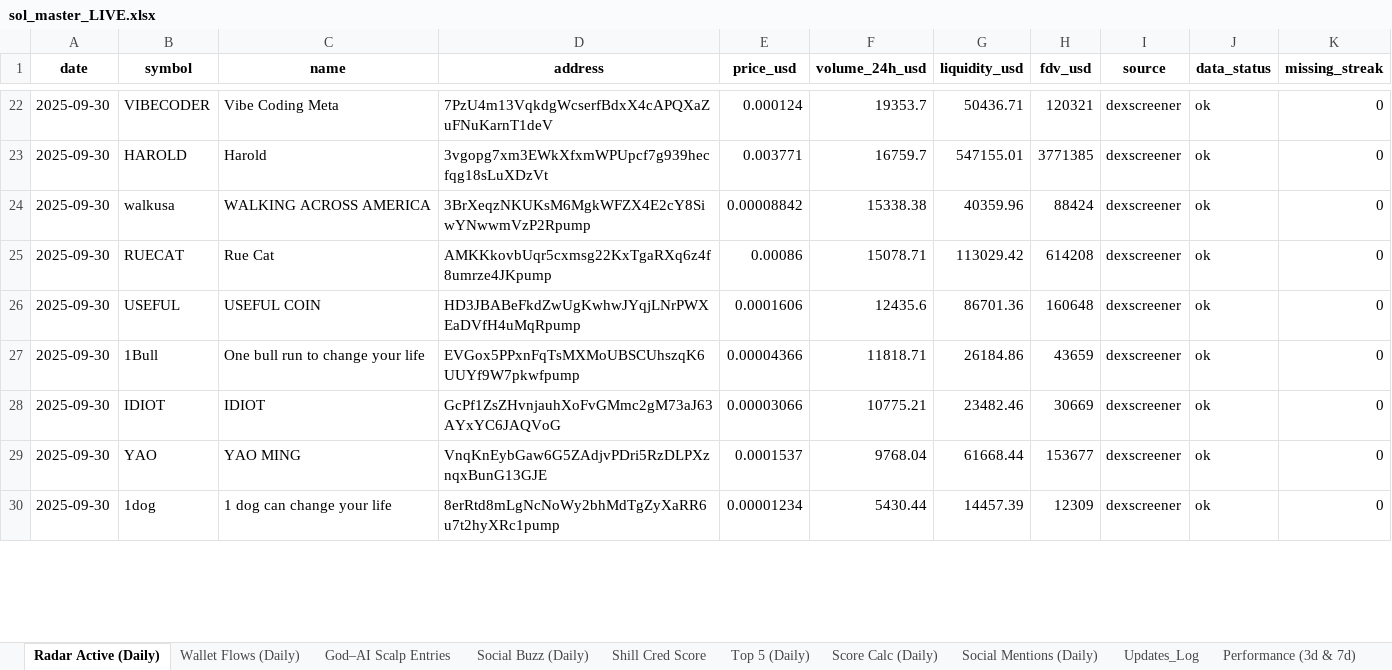
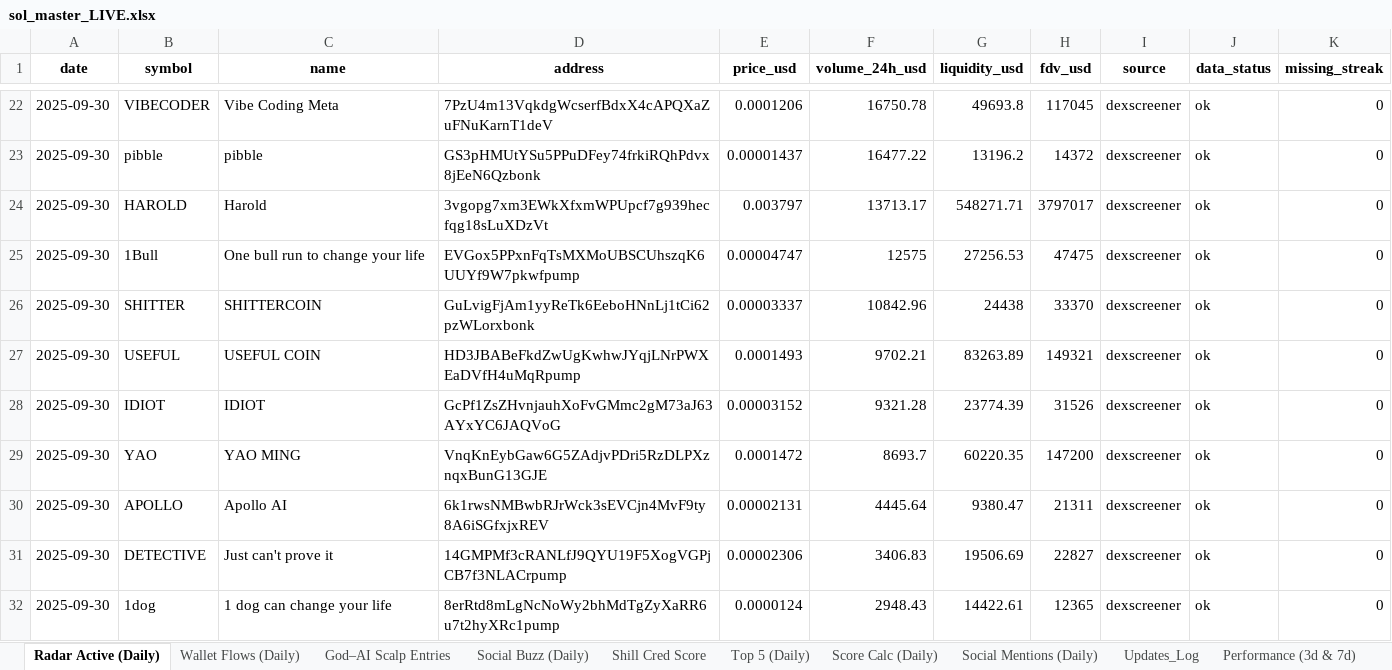
Before and after one commit to stelios5791/sol-reports, an Excel workbook: sol_master_LIVE.xlsx, sheet Radar Active (Daily), drawn as a sheet; only a part is shown, gaps mark what is left out; values as stored, in another font and other column widths than the file's, no borders; removed rows and columns are numbered as before the commit, all else as after; the diff covers the shown part only; the diff names each change by its address in the sheet, - before the commit and + after, or states it on an @@ line.

```diff
--- a/sol_master_LIVE.xlsx (sheet Radar Active (Daily))
+++ b/sol_master_LIVE.xlsx (sheet Radar Active (Daily))
-E22 (price_usd): 0.000124
+E22 (price_usd): 0.0001206
-F22 (volume_24h_usd): 19353.7
+F22 (volume_24h_usd): 16750.78
-G22 (liquidity_usd): 50436.71
+G22 (liquidity_usd): 49693.8
-H22 (fdv_usd): 120321
+H22 (fdv_usd): 117045
+row 23: 2025-09-30 | pibble | pibble | GS3pHMUtYSu5PPuDFey74frkiRQhPdvx8jEeN6Qzbonk | 0.00001437 | 16477.22 | 13196.2 | 14372 | dexscreener | ok | 0
-E24 (price_usd): 0.003771
+E24 (price_usd): 0.003797
-F24 (volume_24h_usd): 16759.7
+F24 (volume_24h_usd): 13713.17
-G24 (liquidity_usd): 547155.01
+G24 (liquidity_usd): 548271.71
-H24 (fdv_usd): 3771385
+H24 (fdv_usd): 3797017
-row 24: 2025-09-30 | walkusa | WALKING ACROSS AMERICA | 3BrXeqzNKUKsM6MgkWFZX4E2cY8SiwYNwwmVzP2Rpump | 0.00008842 | 15338.38 | 40359.96 | 88424 | dexscreener | ok | 0
-row 25: 2025-09-30 | RUECAT | Rue Cat | AMKKkovbUqr5cxmsg22KxTgaRXq6z4f8umrze4JKpump | 0.00086 | 15078.71 | 113029.42 | 614208 | dexscreener | ok | 0
-row 26: 2025-09-30 | USEFUL | USEFUL COIN | HD3JBABeFkdZwUgKwhwJYqjLNrPWXEaDVfH4uMqRpump | 0.0001606 | 12435.6 | 86701.36 | 160648 | dexscreener | ok | 0
-E25 (price_usd): 0.00004366
+E25 (price_usd): 0.00004747
-F25 (volume_24h_usd): 11818.71
+F25 (volume_24h_usd): 12575
-G25 (liquidity_usd): 26184.86
+G25 (liquidity_usd): 27256.53
-H25 (fdv_usd): 43659
+H25 (fdv_usd): 47475
+row 26: 2025-09-30 | SHITTER | SHITTERCOIN | GuLvigFjAm1yyReTk6EeboHNnLj1tCi62pzWLorxbonk | 0.00003337 | 10842.96 | 24438 | 33370 | dexscreener | ok | 0
+row 27: 2025-09-30 | USEFUL | USEFUL COIN | HD3JBABeFkdZwUgKwhwJYqjLNrPWXEaDVfH4uMqRpump | 0.0001493 | 9702.21 | 83263.89 | 149321 | dexscreener | ok | 0
-E28 (price_usd): 0.00003066
+E28 (price_usd): 0.00003152
-F28 (volume_24h_usd): 10775.21
+F28 (volume_24h_usd): 9321.28
-G28 (liquidity_usd): 23482.46
+G28 (liquidity_usd): 23774.39
-H28 (fdv_usd): 30669
+H28 (fdv_usd): 31526
-E29 (price_usd): 0.0001537
+E29 (price_usd): 0.0001472
-F29 (volume_24h_usd): 9768.04
+F29 (volume_24h_usd): 8693.7
-G29 (liquidity_usd): 61668.44
+G29 (liquidity_usd): 60220.35
-H29 (fdv_usd): 153677
+H29 (fdv_usd): 147200
+row 30: 2025-09-30 | APOLLO | Apollo AI | 6k1rwsNMBwbRJrWck3sEVCjn4MvF9ty8A6iSGfxjxREV | 0.00002131 | 4445.64 | 9380.47 | 21311 | dexscreener | ok | 0
+row 31: 2025-09-30 | DETECTIVE | Just can't prove it | 14GMPMf3cRANLfJ9QYU19F5XogVGPjCB7f3NLACrpump | 0.00002306 | 3406.83 | 19506.69 | 22827 | dexscreener | ok | 0
-E32 (price_usd): 0.00001234
+E32 (price_usd): 0.0000124
-F32 (volume_24h_usd): 5430.44
+F32 (volume_24h_usd): 2948.43
-G32 (liquidity_usd): 14457.39
+G32 (liquidity_usd): 14422.61
-H32 (fdv_usd): 12309
+H32 (fdv_usd): 12365
```
Also changed, not shown: 12 added rows, 14 removed rows and 100 edited cells elsewhere in this sheet, sheet Master, sheet History, sheet Performance, other sheet tabs, 3 other files.
